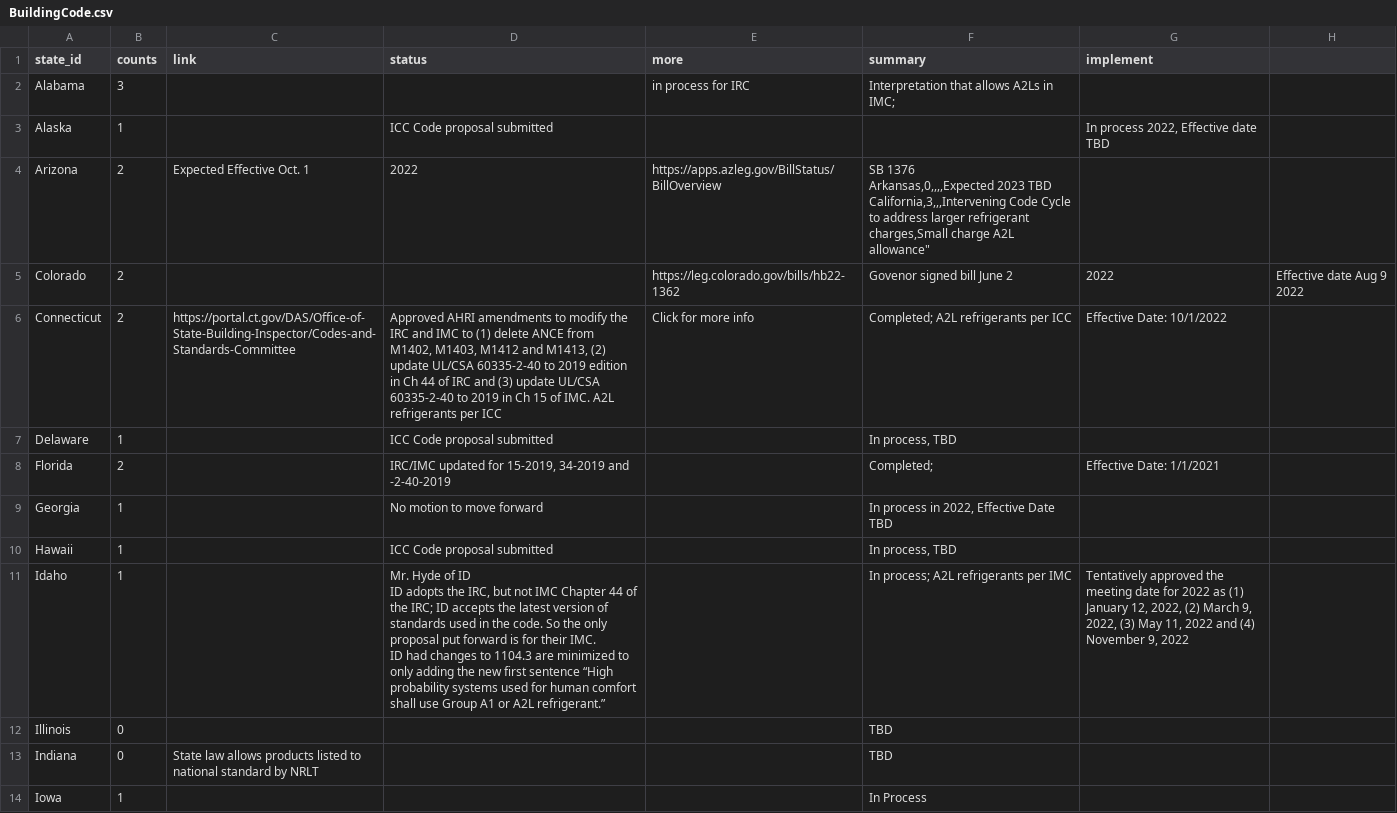
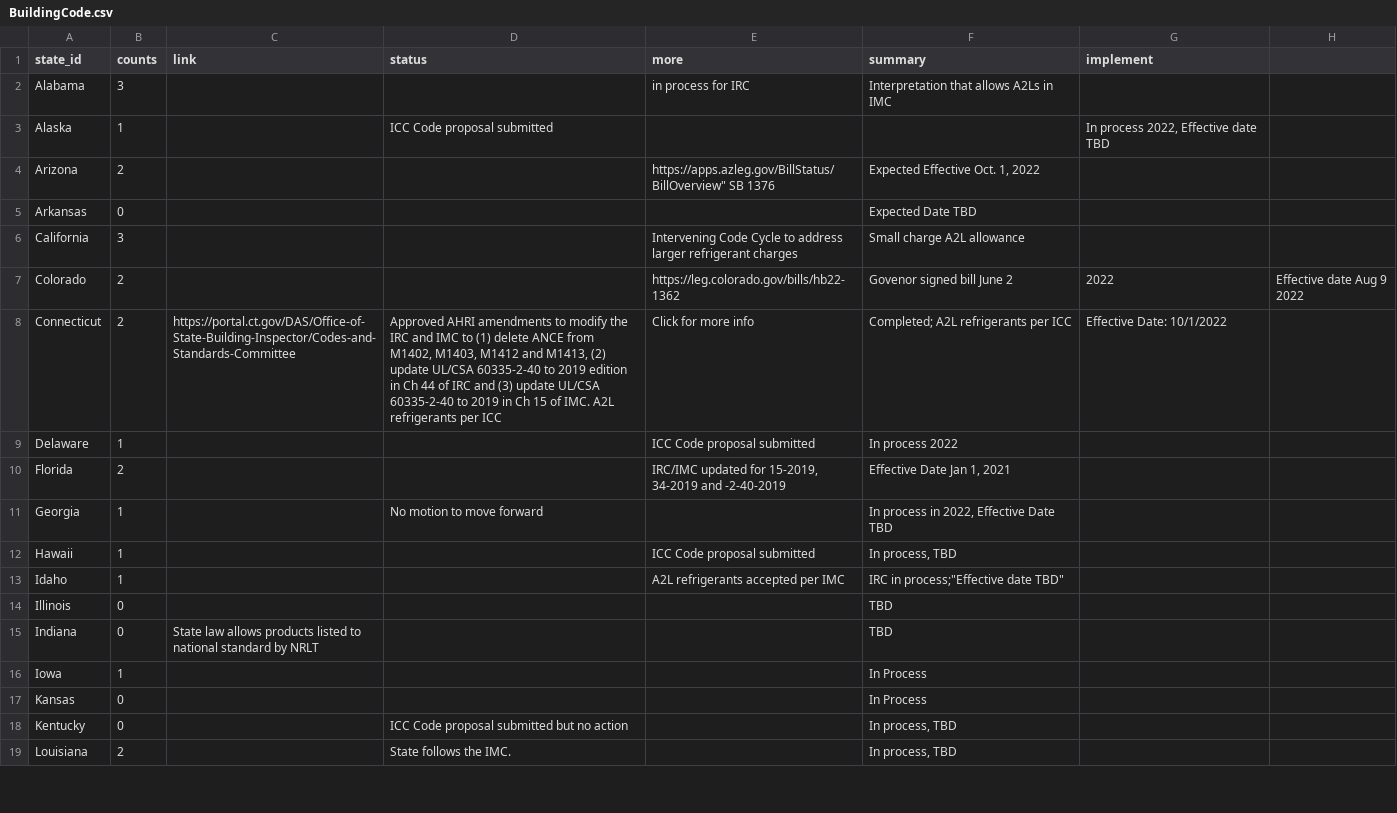
Before and after one commit to MEK100/MEK100.github.io, a CSV file: BuildingCode.csv, drawn as a sheet; only a part is shown; the shorter side is filled out with more unchanged rows; addresses are those after the commit; ↵ is a line break in a cell; the diff names each change by its address in the sheet, - before the commit and + after, or states it on an @@ line.

Commit message:
Update BuildingCode.csv

```diff
--- a/BuildingCode.csv
+++ b/BuildingCode.csv
-F2 (summary): Interpretation that allows A2Ls in IMC;
+F2 (summary): Interpretation that allows A2Ls in IMC
-C4 (link): Expected Effective Oct. 1
+C4 (link): (empty)
-D4 (status): 2022
+D4 (status): (empty)
-E4 (more): https://apps.azleg.gov/BillStatus/BillOverview
+E4 (more): https://apps.azleg.gov/BillStatus/BillOverview" SB 1376
-F4 (summary): SB 1376 ↵ Arkansas,0,,,,Expected 2023 TBD ↵ California,3,,,Intervening Code Cycle to address larger refrigerant charges,Small charge A2L allowance"
+F4 (summary): Expected Effective Oct. 1, 2022
+row 5: Arkansas | 0 |  |  |  | Expected Date TBD
+row 6: California | 3 |  |  | Intervening Code Cycle to address larger refrigerant charges | Small charge A2L allowance
-D9 (status): ICC Code proposal submitted
+D9 (status): (empty)
-E9 (more): (empty)
+E9 (more): ICC Code proposal submitted
-F9 (summary): In process, TBD
+F9 (summary): In process 2022
-D10 (status): IRC/IMC updated for 15-2019, 34-2019 and -2-40-2019
+D10 (status): (empty)
-E10 (more): (empty)
+E10 (more): IRC/IMC updated for 15-2019, 34-2019 and -2-40-2019
-F10 (summary): Completed;
+F10 (summary): Effective Date Jan 1, 2021
-G10 (implement): Effective Date: 1/1/2021
+G10 (implement): (empty)
-D12 (status): ICC Code proposal submitted
+D12 (status): (empty)
-E12 (more): (empty)
+E12 (more): ICC Code proposal submitted
-D13 (status): Mr. Hyde of ID ↵ ID adopts the IRC, but not IMC Chapter 44 of the IRC; ID accepts the latest version of standards used in the code. So the only proposal put forward is for their IMC. ↵ ID had changes to 1104.3 are minimized to only adding the new first sentence “High probability systems used for human comfort shall use Group A1 or A2L refrigerant.”
+D13 (status): (empty)
-E13 (more): (empty)
+E13 (more): A2L refrigerants accepted per IMC
-F13 (summary): In process; A2L refrigerants per IMC
+F13 (summary): IRC in process;"Effective date TBD"
-G13 (implement): Tentatively approved the meeting date for 2022 as (1) January 12, 2022, (2) March 9, 2022, (3) May 11, 2022 and (4) November 9, 2022
+G13 (implement): (empty)
```
